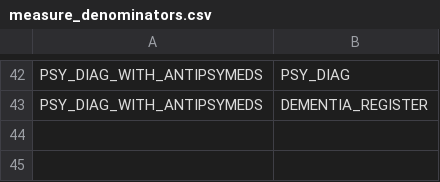
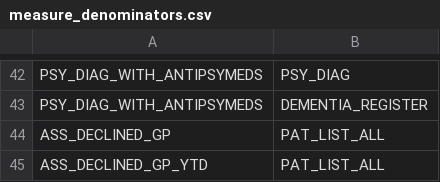
Before and after one commit to zh24495/nhs-public-data-dashboard, a CSV file: config/measure_denominators.csv, drawn as a sheet; only a part is shown, gaps mark what is left out; the diff names each change by its address in the sheet, - before the commit and + after, or states it on an @@ line.

```diff
--- a/config/measure_denominators.csv
+++ b/config/measure_denominators.csv
+row 44: ASS_DECLINED_GP | PAT_LIST_ALL
+row 45: ASS_DECLINED_GP_YTD | PAT_LIST_ALL
```
Also changed, not shown: config/measures.csv, config/series_breaks.csv, 3 other files.
